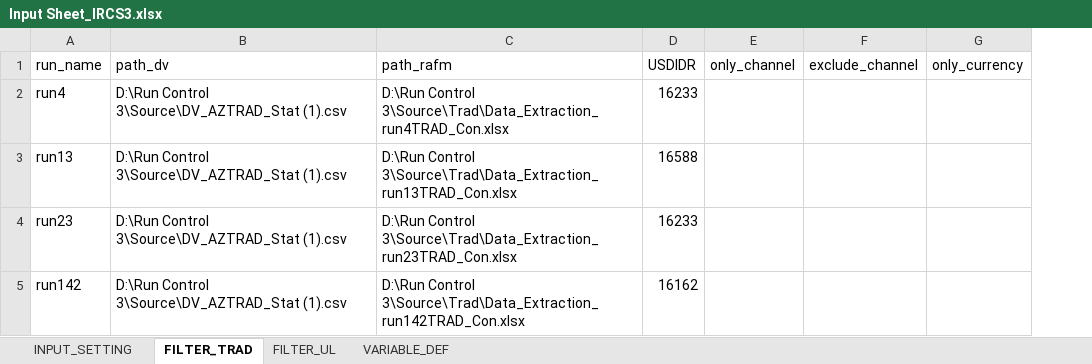
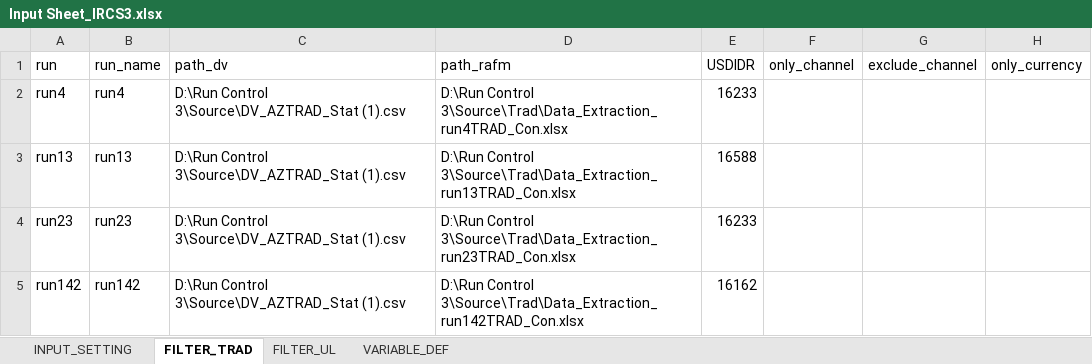
Before and after one commit to Christo-Christo/control_3, an Excel workbook: IRCS3_local/Input Sheet_IRCS3.xlsx, sheet FILTER_TRAD, drawn as a sheet; only a part is shown; values as stored, in another font and other column widths than the file's, no borders; the diff names each change by its address in the sheet, - before the commit and + after, or states it on an @@ line.

Commit message:
...

```diff
--- a/IRCS3_local/Input Sheet_IRCS3.xlsx (sheet FILTER_TRAD)
+++ b/IRCS3_local/Input Sheet_IRCS3.xlsx (sheet FILTER_TRAD)
+column A (run), rows 2-5: run4 | run13 | run23 | run142
```
Also changed, not shown: sheet FILTER_UL.
